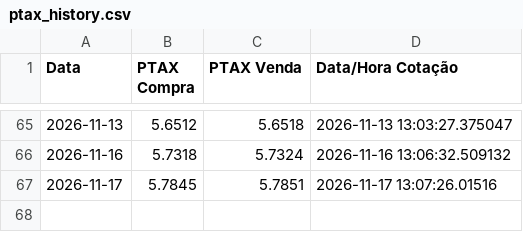
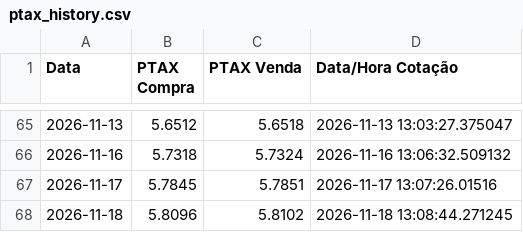
Before and after one commit to joaomissel/market-data-automation, a CSV file: ptax_history.csv, drawn as a sheet; only a part is shown, gaps mark what is left out; the diff names each change by its address in the sheet, - before the commit and + after, or states it on an @@ line.

```diff
--- a/ptax_history.csv
+++ b/ptax_history.csv
+row 68: 2026-11-18 | 5.8096 | 5.8102 | 2026-11-18 13:08:44.271245
```
Also changed, not shown: 1 other file.
